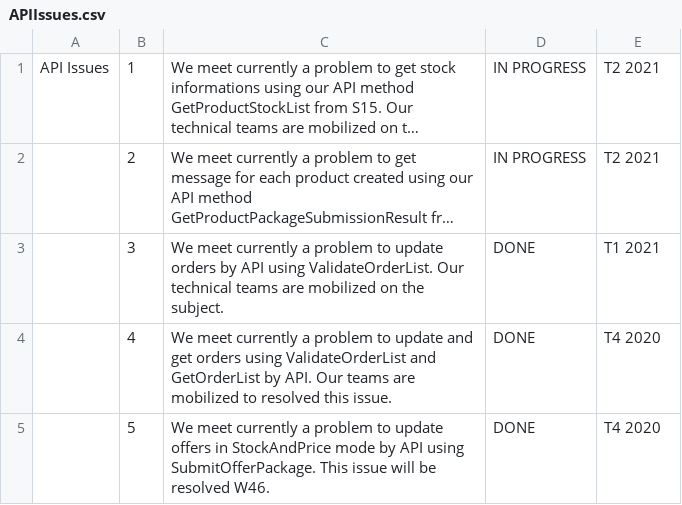
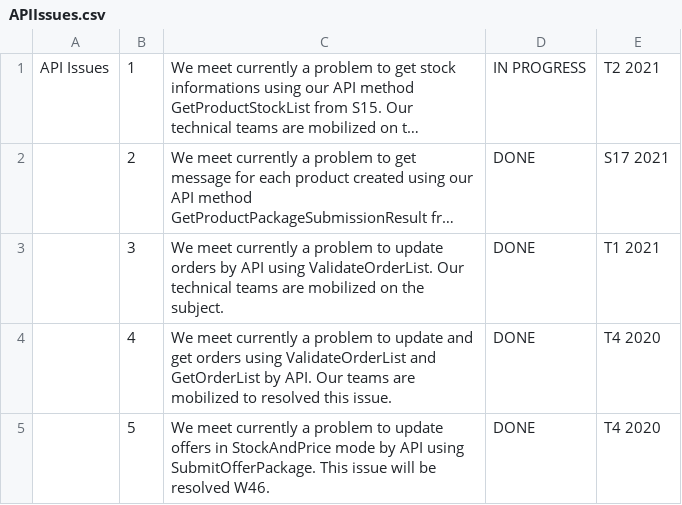
Before and after one commit to FlorentFERRAND/APIDashboard, a CSV file: wwwroot/Production/APIIssues.csv, drawn as a sheet; long unchanged cells end in …; the diff names each change by its address in the sheet, - before the commit and + after, or states it on an @@ line.

Commit message:
Problem solved for Production environment

```diff
--- a/wwwroot/Production/APIIssues.csv
+++ b/wwwroot/Production/APIIssues.csv
-D2: IN PROGRESS
+D2: DONE
-E2: T2 2021
+E2: S17 2021
```
Also changed, not shown: wwwroot/Production/ImportantInformations.csv, wwwroot/Production/StatusByMethod.csv, 1 other file.
